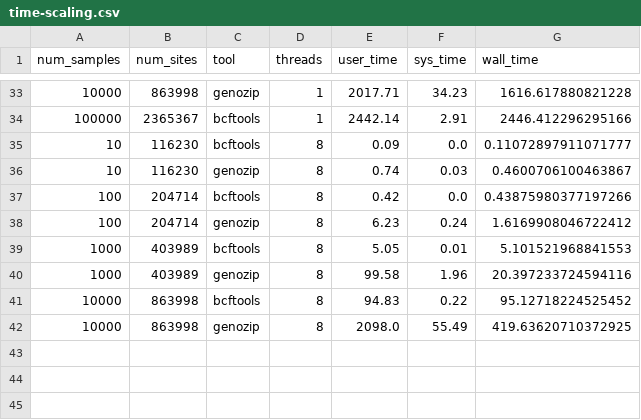
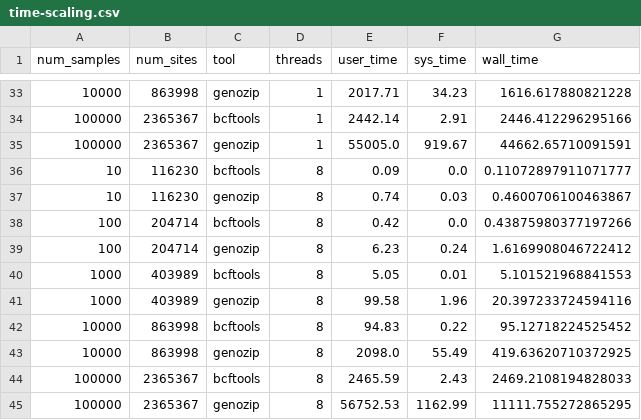
Before and after one commit to sgkit-dev/sgkit-publication, a CSV file: plot_data/time-scaling.csv, drawn as a sheet; only a part is shown, gaps mark what is left out.

Commit message:
Update narrative and fill in some data

```diff
--- a/plot_data/time-scaling.csv
+++ b/plot_data/time-scaling.csv
@@ -34,2 +34,3 @@ num_samples,num_sites,tool,threads,user_time,sys_time,wall_time
 100000,2365367,bcftools,1,2442.14,2.91,2446.412296295166
+100000,2365367,genozip,1,55005.0,919.67,44662.65710091591
 10,116230,bcftools,8,0.09,0.0,0.11072897911071777
@@ -42 +43,3 @@ num_samples,num_sites,tool,threads,user_time,sys_time,wall_time
 10000,863998,genozip,8,2098.0,55.49,419.63620710372925
+100000,2365367,bcftools,8,2465.59,2.43,2469.2108194828033
+100000,2365367,genozip,8,56752.53,1162.99,11111.755272865295
```
Also changed, not shown: 2 other files.
